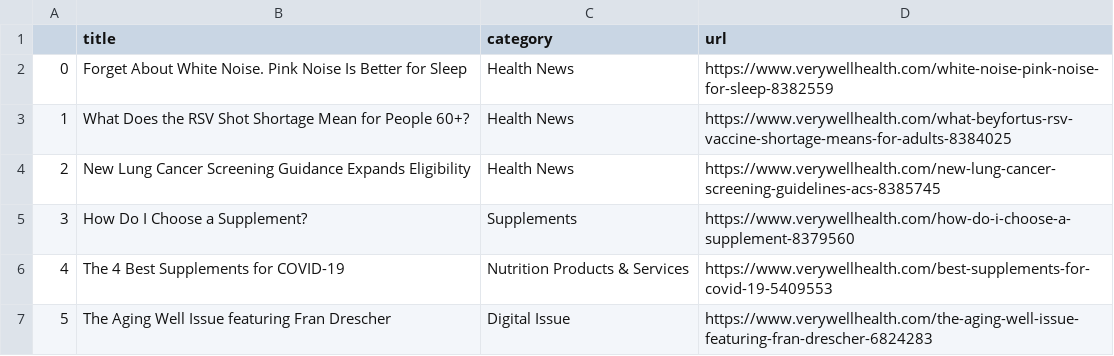
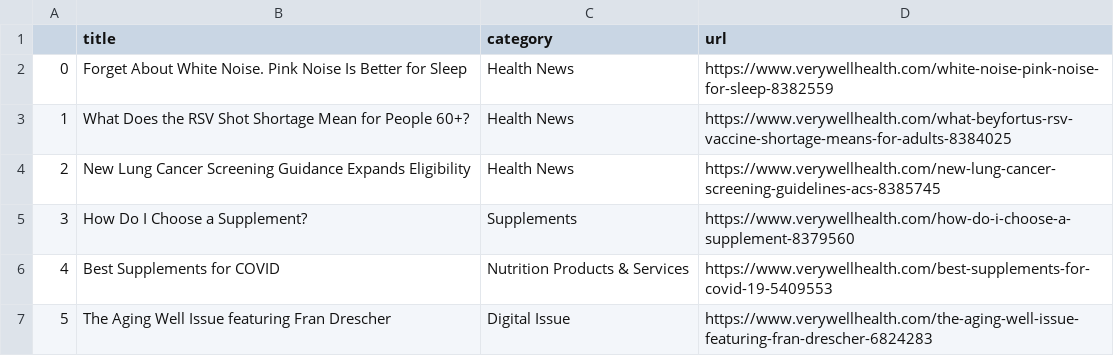
Before and after one commit to hannahkaplan/Very-Well-Health, a CSV file: verywellhealth.csv, drawn as a sheet.

```diff
--- a/verywellhealth.csv
+++ b/verywellhealth.csv
@@ -5,3 +5,3 @@
 3,How Do I Choose a Supplement?,Supplements,https://www.verywellhealth.com/how-do-i-choose-a-supplement-8379560
-4,The 4 Best Supplements for COVID-19,Nutrition Products & Services,https://www.verywellhealth.com/best-supplements-for-covid-19-5409553
+4,Best Supplements for COVID,Nutrition Products & Services,https://www.verywellhealth.com/best-supplements-for-covid-19-5409553
 5,The Aging Well Issue featuring Fran Drescher,Digital Issue,https://www.verywellhealth.com/the-aging-well-issue-featuring-fran-drescher-6824283
```
